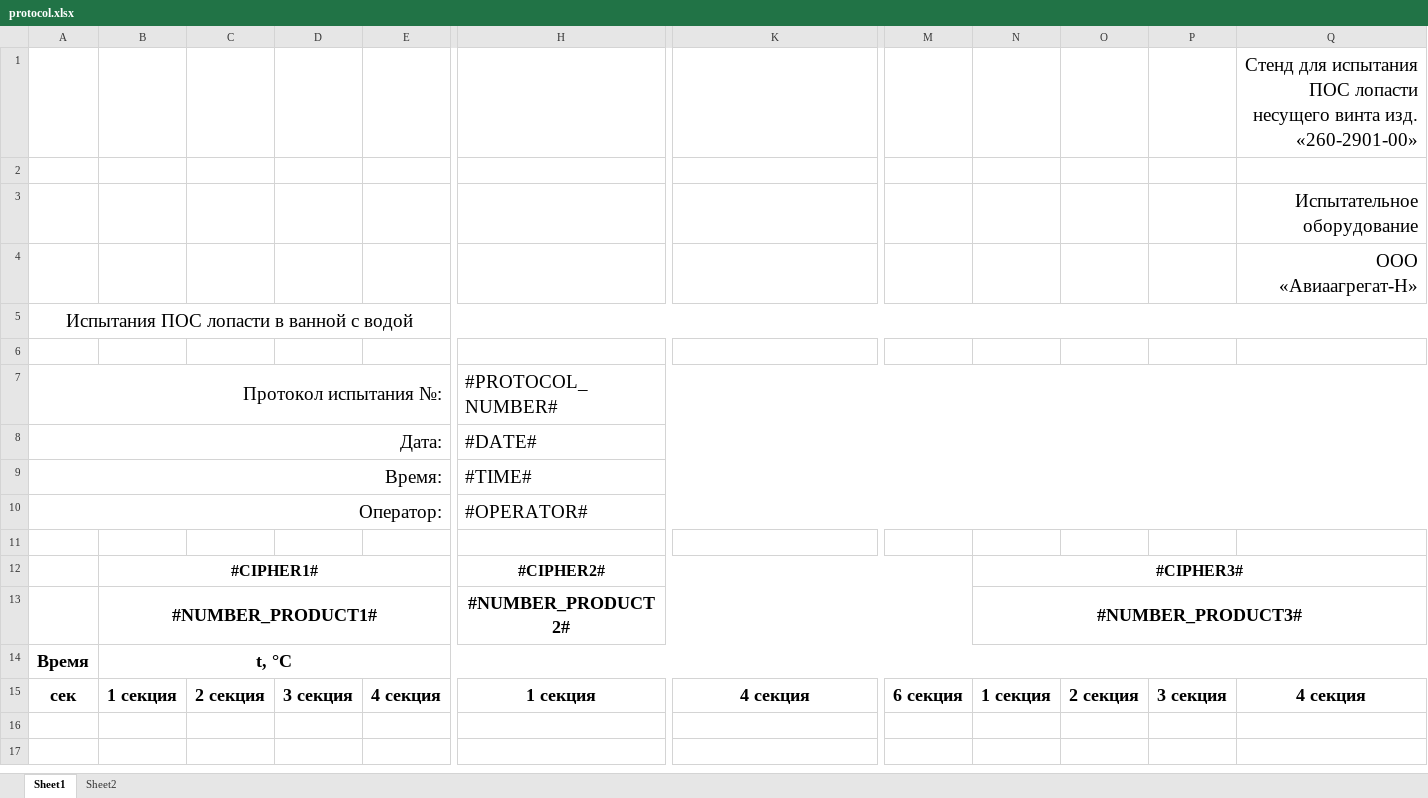
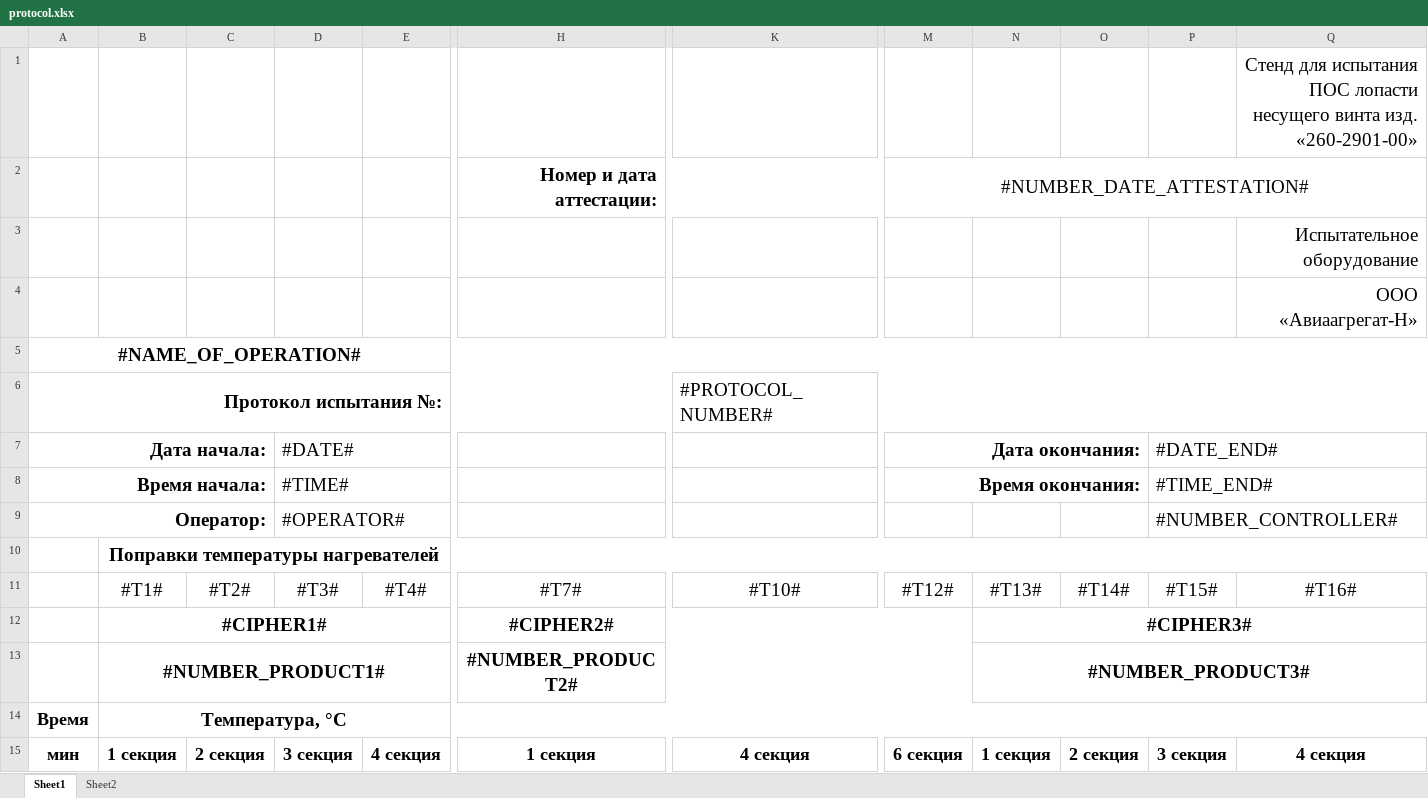
Before and after one commit to meepo161/pos-vanna, an Excel workbook: src/main/resources/ru/avem/posvanna/app/protocol.xlsx, sheet Sheet1, drawn as a sheet; only a part is shown, gaps mark what is left out; values as stored, in another font and other column widths than the file's, no borders; charts and pictures not drawn; removed rows and columns are numbered as before the commit, all else as after; rows hold the shown columns only; the diff names each change by its address in the sheet, - before the commit and + after, or states it on an @@ line.

```diff
--- a/src/main/resources/ru/avem/posvanna/app/protocol.xlsx (sheet Sheet1)
+++ b/src/main/resources/ru/avem/posvanna/app/protocol.xlsx (sheet Sheet1)
-row 2: (empty)
+row 2:  |  |  |  |  | Номер и дата аттестации: |  | #NUMBER_DATE_ATTESTATION#
+H2:L2 merged
+M2:Q2 merged
-A5 (Дата начала:): Испытания ПОС лопасти в ванной с водой
+A5 (Дата начала:): #NAME_OF_OPERATION#
-A5 bold: off
+A5 bold: on
-row 6: (empty)
-A6 bold: off
+A6 bold: on
-A7:G7 merged
+A6:J6 merged
-H6: #PROTOCOL_NUMBER#
+H6: (empty)
-H7:S7 merged
-K6: (empty)
+K6: #PROTOCOL_NUMBER#
+K6:S6 merged
-row 8: Дата: |  |  |  |  | #DATE#
-row 9: Время: |  |  |  |  | #TIME#
-row 10: Оператор: |  |  |  |  | #OPERATOR#
-row 7: (empty)
+row 7: Дата начала: |  |  | #DATE# |  |  |  | Дата окончания: |  |  | #DATE_END#
+A7:C7 merged
+D7:F7 merged
+M7:O7 merged
+P7:S7 merged
+row 8: Время начала: |  |  | #TIME# |  |  |  | Время окончания: |  |  | #TIME_END#
+row 9: Оператор: |  |  | #OPERATOR# |  |  |  |  |  |  | #NUMBER_CONTROLLER#
+row 10:  | Поправки температуры нагревателей
+row 11:  | #T1# | #T2# | #T3# | #T4# | #T7# | #T10# | #T12# | #T13# | #T14# | #T15# | #T16#
@@ B12:B14 text size: larger @@
@@ H12:H13 text size: larger @@
@@ N12:N13 text size: larger @@
-B14: t, °C
+B14: Температура, °C
-A15 (Дата начала:): сек
+A15 (Дата начала:): мин
```
Also changed, not shown: sheet Sheet2, charts or pictures, src/main/resources/ru/avem/posvanna/app/protocol1RotorBlade.xlsx, 9 other files.
